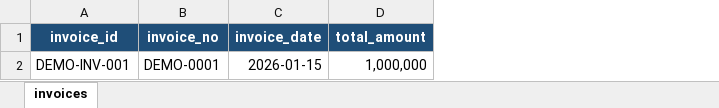
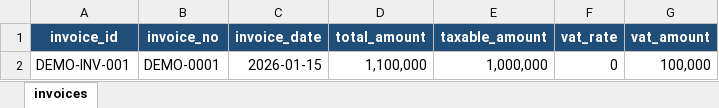
Before and after one commit to duongvanthiep2004-bot/taxgpt-ai-quantum-2026, an Excel workbook: data-mau/excel/template_invoices_mvp.xlsx, sheet invoices, drawn as a sheet; values as stored, in another font and other column widths than the file's, no borders; the diff names each change by its address in the sheet, - before the commit and + after, or states it on an @@ line.

Commit message:
Align Case 3 VAT rule with uploaded data

```diff
--- a/data-mau/excel/template_invoices_mvp.xlsx (sheet invoices)
+++ b/data-mau/excel/template_invoices_mvp.xlsx (sheet invoices)
+column E (taxable_amount), row 2: 1,000,000
+column F (vat_rate), row 2: 0
+column G (vat_amount), row 2: 100,000
-D2 (total_amount): 1,000,000
+D2 (total_amount): 1,100,000
```
Also changed, not shown: 5 other files.
